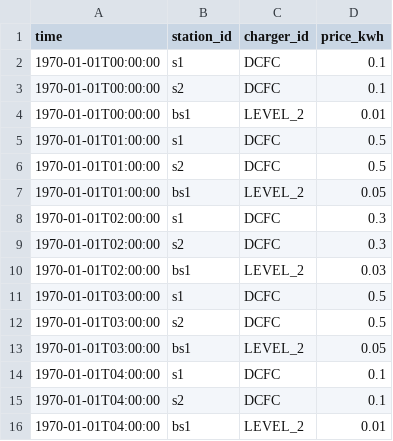
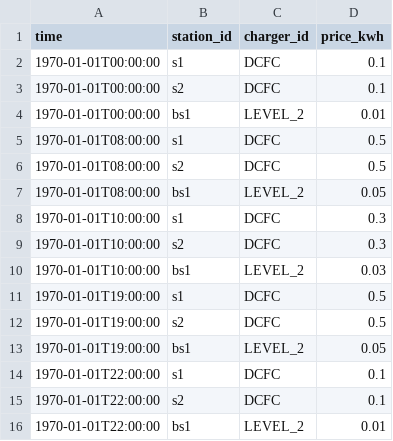
Before and after one commit to NREL/hive, a CSV file: hive/resources/scenarios/denver_downtown/charging_prices/denver_charging_prices_by_station_id.csv, drawn as a sheet.

```diff
--- a/hive/resources/scenarios/denver_downtown/charging_prices/denver_charging_prices_by_station_id.csv
+++ b/hive/resources/scenarios/denver_downtown/charging_prices/denver_charging_prices_by_station_id.csv
@@ -4,13 +4,13 @@ time,station_id,charger_id,price_kwh
 1970-01-01T00:00:00,bs1,LEVEL_2,0.01
-1970-01-01T01:00:00,s1,DCFC,0.5
-1970-01-01T01:00:00,s2,DCFC,0.5
-1970-01-01T01:00:00,bs1,LEVEL_2,0.05
-1970-01-01T02:00:00,s1,DCFC,0.3
-1970-01-01T02:00:00,s2,DCFC,0.3
-1970-01-01T02:00:00,bs1,LEVEL_2,0.03
-1970-01-01T03:00:00,s1,DCFC,0.5
-1970-01-01T03:00:00,s2,DCFC,0.5
-1970-01-01T03:00:00,bs1,LEVEL_2,0.05
-1970-01-01T04:00:00,s1,DCFC,0.1
-1970-01-01T04:00:00,s2,DCFC,0.1
-1970-01-01T04:00:00,bs1,LEVEL_2,0.01
+1970-01-01T08:00:00,s1,DCFC,0.5
+1970-01-01T08:00:00,s2,DCFC,0.5
+1970-01-01T08:00:00,bs1,LEVEL_2,0.05
+1970-01-01T10:00:00,s1,DCFC,0.3
+1970-01-01T10:00:00,s2,DCFC,0.3
+1970-01-01T10:00:00,bs1,LEVEL_2,0.03
+1970-01-01T19:00:00,s1,DCFC,0.5
+1970-01-01T19:00:00,s2,DCFC,0.5
+1970-01-01T19:00:00,bs1,LEVEL_2,0.05
+1970-01-01T22:00:00,s1,DCFC,0.1
+1970-01-01T22:00:00,s2,DCFC,0.1
+1970-01-01T22:00:00,bs1,LEVEL_2,0.01
```
Also changed, not shown: hive/resources/scenarios/denver_downtown/charging_prices/denver_charging_prices_by_geoid.csv, 7 other files.
